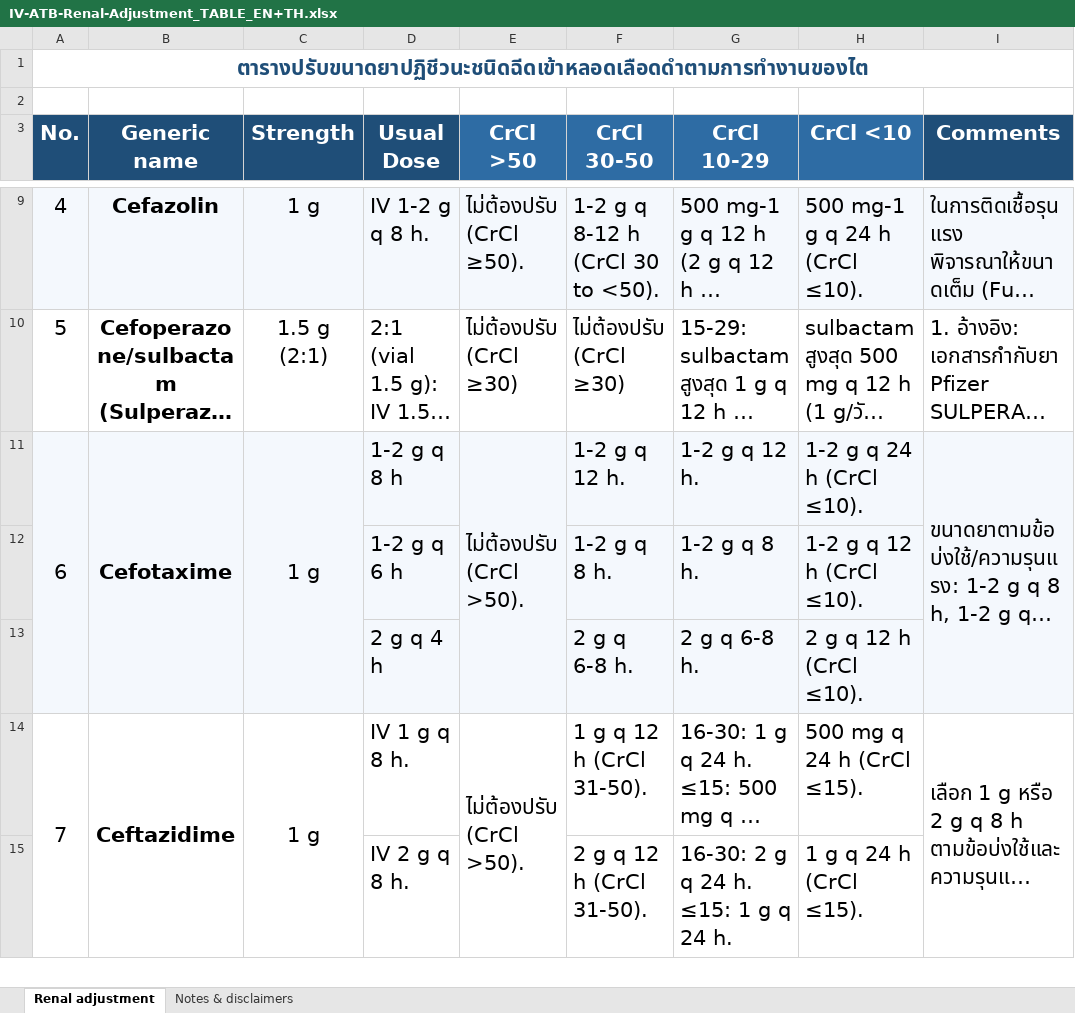
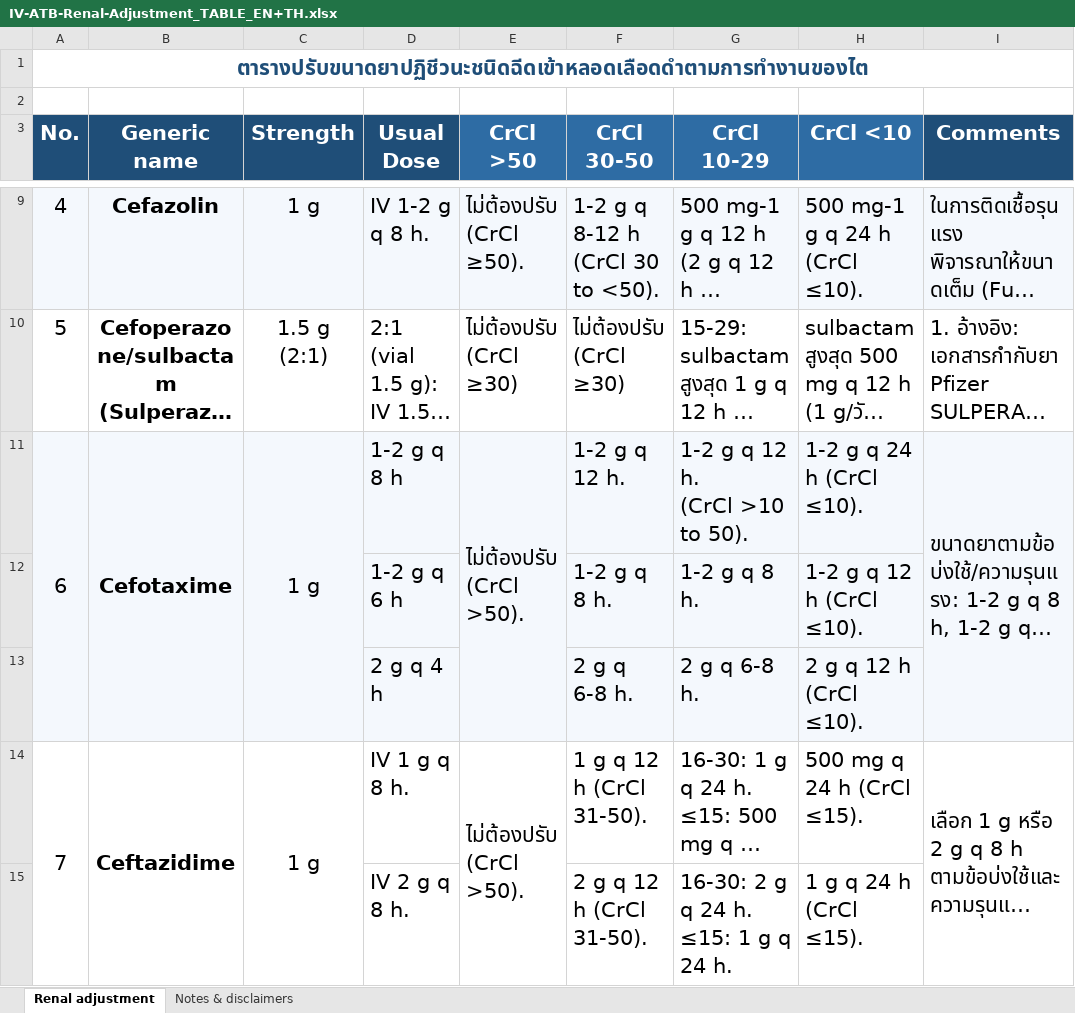
Before and after one commit to Tamonwan-chan/ATB-CKD, an Excel workbook: IV-ATB-Renal-Adjustment_TABLE_EN+TH.xlsx, sheet Renal adjustment, drawn as a sheet; only a part is shown, gaps mark what is left out; long unchanged cells end in …; values as stored, in another font and other column widths than the file's, no borders; ↵ is a line break in a cell; the diff names each change by its address in the sheet, - before the commit and + after, or states it on an @@ line.

```diff
--- a/IV-ATB-Renal-Adjustment_TABLE_EN+TH.xlsx (sheet Renal adjustment)
+++ b/IV-ATB-Renal-Adjustment_TABLE_EN+TH.xlsx (sheet Renal adjustment)
-G11 (CrCl 10-29): 1-2 g q 12 h.
+G11 (CrCl 10-29): 1-2 g q 12 h. ↵ (CrCl >10 to 50).
```
Also changed, not shown: App/IV-ATB-Renal-App_RULES.xlsx, 3 other files.
